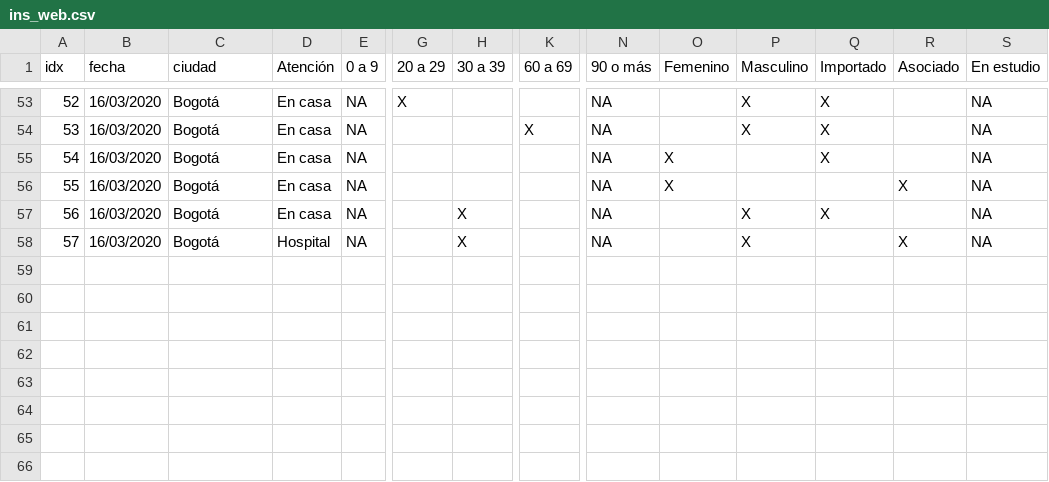
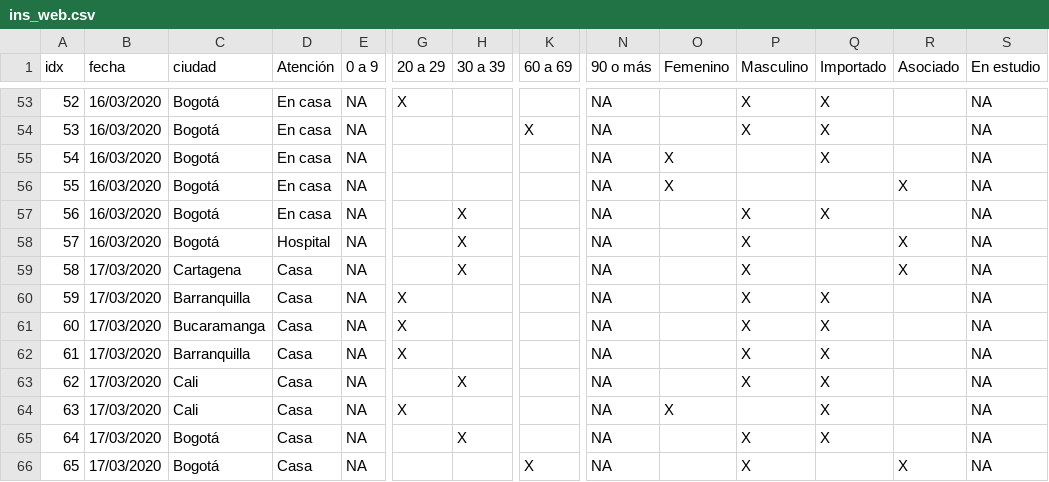
Before and after one commit to datasketch/coronavirus, a CSV file: data/ins/ins_web.csv, drawn as a sheet; only a part is shown, gaps mark what is left out; rows hold the shown columns only; the diff names each change by its address in the sheet, - before the commit and + after, or states it on an @@ line.

```diff
--- a/data/ins/ins_web.csv
+++ b/data/ins/ins_web.csv
+row 59: 58 | 17/03/2020 | Cartagena | Casa | NA |  | X |  | NA |  | X |  | X | NA
+row 60: 59 | 17/03/2020 | Barranquilla | Casa | NA | X |  |  | NA |  | X | X |  | NA
+row 61: 60 | 17/03/2020 | Bucaramanga | Casa | NA | X |  |  | NA |  | X | X |  | NA
+row 62: 61 | 17/03/2020 | Barranquilla | Casa | NA | X |  |  | NA |  | X | X |  | NA
+row 63: 62 | 17/03/2020 | Cali | Casa | NA |  | X |  | NA |  | X | X |  | NA
+row 64: 63 | 17/03/2020 | Cali | Casa | NA | X |  |  | NA | X |  | X |  | NA
+row 65: 64 | 17/03/2020 | Bogotá | Casa | NA |  | X |  | NA |  | X | X |  | NA
+row 66: 65 | 17/03/2020 | Bogotá | Casa | NA |  |  | X | NA |  | X |  | X | NA
```
Also changed, not shown: data/ins/cases_colombia_detail.csv, data/ins/ins_reports.csv, 11 other files.
